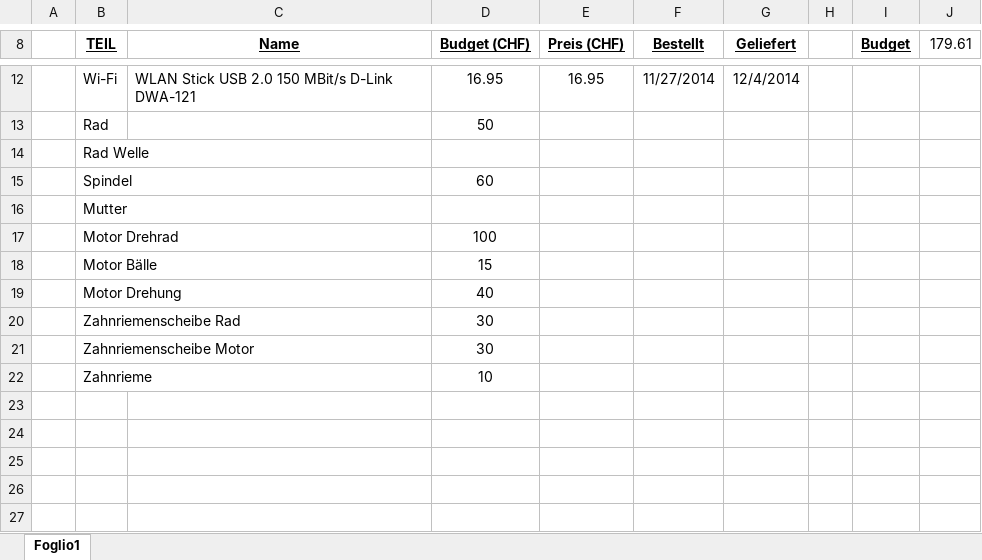
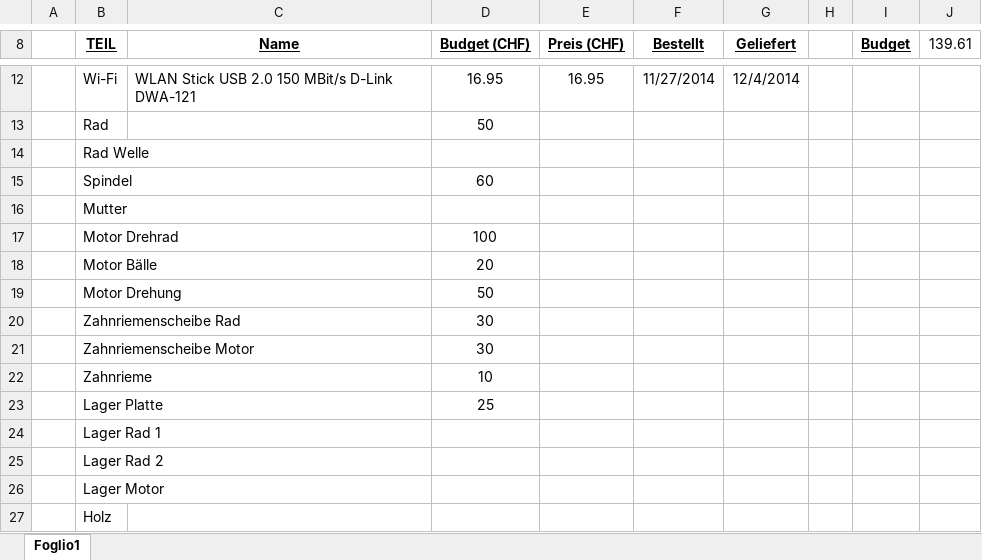
Before and after one commit to accefa/doku, an Excel workbook: bin/Kostenübersicht.xlsx, sheet Foglio1, drawn as a sheet; only a part is shown, gaps mark what is left out; values as stored, in another font and other column widths than the file's, no borders; the diff names each change by its address in the sheet, - before the commit and + after, or states it on an @@ line.

```diff
--- a/bin/Kostenübersicht.xlsx (sheet Foglio1)
+++ b/bin/Kostenübersicht.xlsx (sheet Foglio1)
-J8: 179.61
+J8: 139.61
-D18 (Budget (CHF)): 15
+D18 (Budget (CHF)): 20
-D19 (Budget (CHF)): 40
+D19 (Budget (CHF)): 50
+row 23:  | Lager Platte |  | 25
+row 24:  | Lager Rad 1
+row 25:  | Lager Rad 2
+row 26:  | Lager Motor
+row 27:  | Holz
```
Also changed, not shown: bin/Berechnungen.xlsx, 2 other files.
